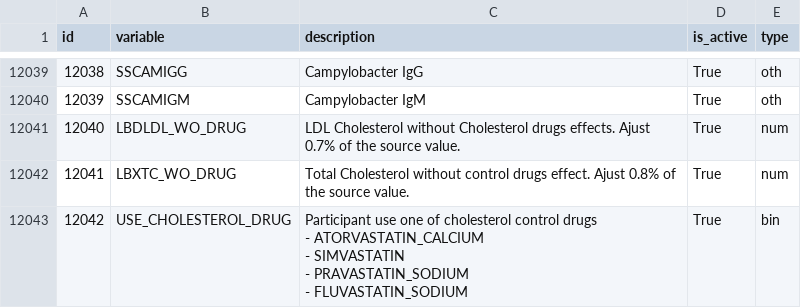
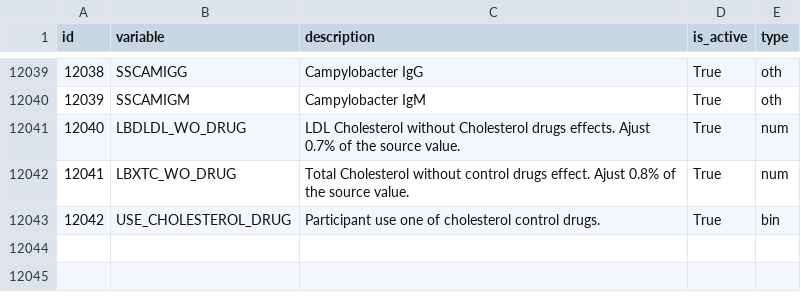
Before and after one commit to HallLab/MyNHANES, a CSV file: mynhanes/masterdata/variables.csv, drawn as a sheet; only a part is shown, gaps mark what is left out.

```diff
--- a/mynhanes/masterdata/variables.csv
+++ b/mynhanes/masterdata/variables.csv
@@ -12042,6 +12042,2 @@ id,variable,description,is_active,type
 12041,LBXTC_WO_DRUG,Total Cholesterol without control drugs effect. Ajust 0.8% of the source value.,True,num
-12042,USE_CHOLESTEROL_DRUG,"Participant use one of cholesterol control drugs
-- ATORVASTATIN_CALCIUM
-- SIMVASTATIN
-- PRAVASTATIN_SODIUM
-- FLUVASTATIN_SODIUM",True,bin
+12042,USE_CHOLESTEROL_DRUG,Participant use one of cholesterol control drugs.,True,bin
```
Also changed, not shown: mynhanes/masterdata/dataset_cycles.csv, mynhanes/masterdata/datasets.csv, 19 other files.
